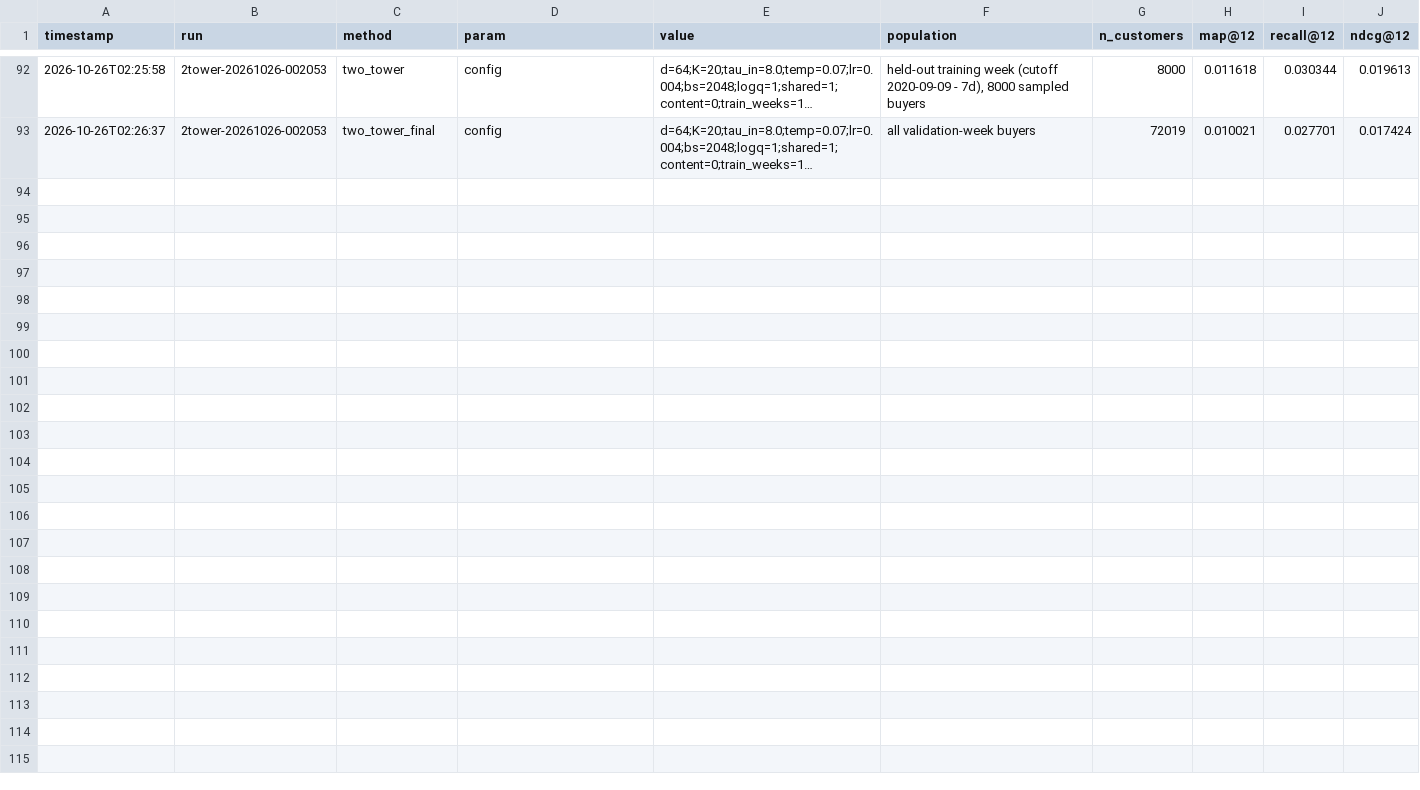
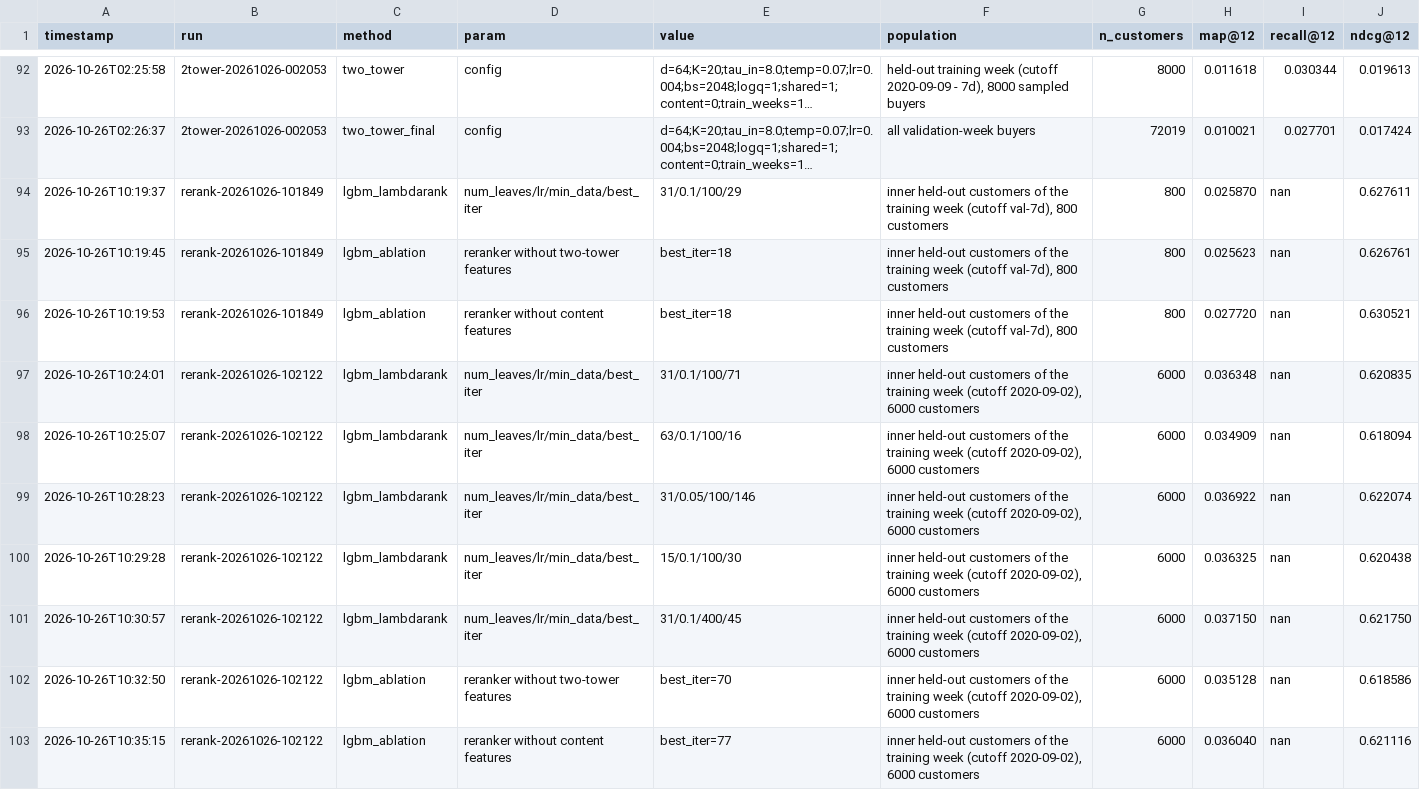
Before and after one commit to shreee06/Fashion-recommender-system-H-M-data, a CSV file: evals/results/tuning_log.csv, drawn as a sheet; only a part is shown, gaps mark what is left out; long unchanged cells end in …; the diff names each change by its address in the sheet, - before the commit and + after, or states it on an @@ line.

```diff
--- a/evals/results/tuning_log.csv
+++ b/evals/results/tuning_log.csv
+row 94: 2026-10-26T10:19:37 | rerank-20261026-101849 | lgbm_lambdarank | num_leaves/lr/min_data/best_iter | 31/0.1/100/29 | inner held-out customers of the training week (cutoff val-7d), 800 customers | 800 | 0.025870 | nan | 0.627611
+row 95: 2026-10-26T10:19:45 | rerank-20261026-101849 | lgbm_ablation | reranker without two-tower features | best_iter=18 | inner held-out customers of the training week (cutoff val-7d), 800 customers | 800 | 0.025623 | nan | 0.626761
+row 96: 2026-10-26T10:19:53 | rerank-20261026-101849 | lgbm_ablation | reranker without content features | best_iter=18 | inner held-out customers of the training week (cutoff val-7d), 800 customers | 800 | 0.027720 | nan | 0.630521
+row 97: 2026-10-26T10:24:01 | rerank-20261026-102122 | lgbm_lambdarank | num_leaves/lr/min_data/best_iter | 31/0.1/100/71 | inner held-out customers of the training week (cutoff 2020-09-02), 6000 customers | 6000 | 0.036348 | nan | 0.620835
+row 98: 2026-10-26T10:25:07 | rerank-20261026-102122 | lgbm_lambdarank | num_leaves/lr/min_data/best_iter | 63/0.1/100/16 | inner held-out customers of the training week (cutoff 2020-09-02), 6000 customers | 6000 | 0.034909 | nan | 0.618094
+row 99: 2026-10-26T10:28:23 | rerank-20261026-102122 | lgbm_lambdarank | num_leaves/lr/min_data/best_iter | 31/0.05/100/146 | inner held-out customers of the training week (cutoff 2020-09-02), 6000 customers | 6000 | 0.036922 | nan | 0.622074
+row 100: 2026-10-26T10:29:28 | rerank-20261026-102122 | lgbm_lambdarank | num_leaves/lr/min_data/best_iter | 15/0.1/100/30 | inner held-out customers of the training week (cutoff 2020-09-02), 6000 customers | 6000 | 0.036325 | nan | 0.620438
+row 101: 2026-10-26T10:30:57 | rerank-20261026-102122 | lgbm_lambdarank | num_leaves/lr/min_data/best_iter | 31/0.1/400/45 | inner held-out customers of the training week (cutoff 2020-09-02), 6000 customers | 6000 | 0.037150 | nan | 0.621750
+row 102: 2026-10-26T10:32:50 | rerank-20261026-102122 | lgbm_ablation | reranker without two-tower features | best_iter=70 | inner held-out customers of the training week (cutoff 2020-09-02), 6000 customers | 6000 | 0.035128 | nan | 0.618586
+row 103: 2026-10-26T10:35:15 | rerank-20261026-102122 | lgbm_ablation | reranker without content features | best_iter=77 | inner held-out customers of the training week (cutoff 2020-09-02), 6000 customers | 6000 | 0.036040 | nan | 0.621116
```
Also changed, not shown: 7 other files.
